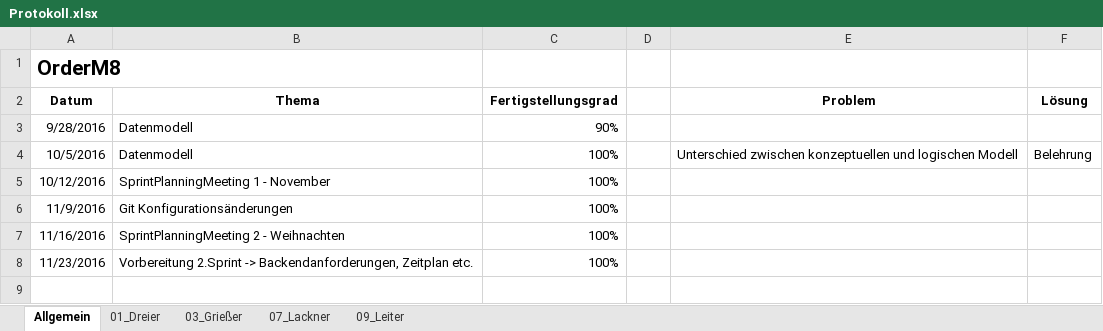
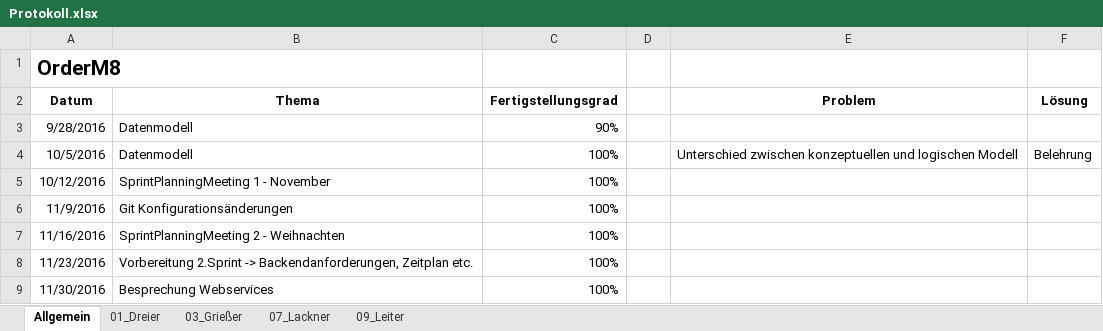
Before and after one commit to andygrie/OrderM8, an Excel workbook: Documents/Protokoll.xlsx, sheet Allgemein, drawn as a sheet; values as stored, in another font and other column widths than the file's, no borders; the diff names each change by its address in the sheet, - before the commit and + after, or states it on an @@ line.

```diff
--- a/Documents/Protokoll.xlsx (sheet Allgemein)
+++ b/Documents/Protokoll.xlsx (sheet Allgemein)
+row 9: 11/30/2016 | Besprechung Webservices | 100%
```
Also changed, not shown: sheet 07_Lackner, sheet 09_Leiter, sheet 01_Dreier, sheet 03_Grießer.
